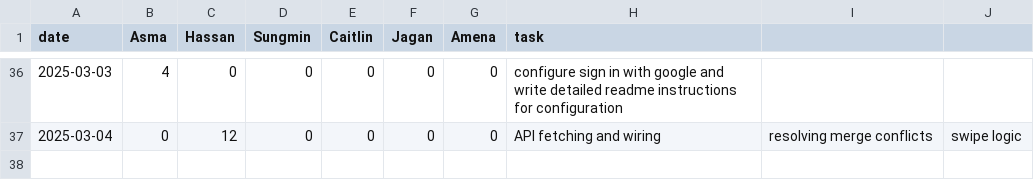
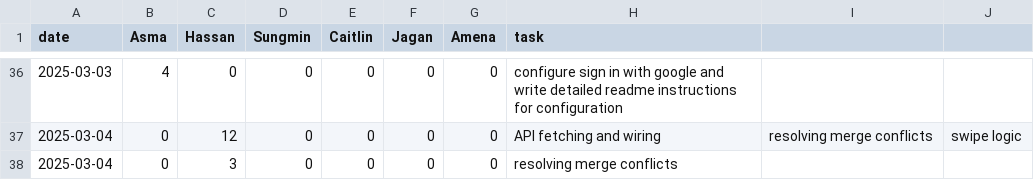
Before and after one commit to KuroMaple/wat2watch, a CSV file: timelog.csv, drawn as a sheet; only a part is shown, gaps mark what is left out; the diff names each change by its address in the sheet, - before the commit and + after, or states it on an @@ line.

Commit message:
Update timelog.csv to record merge conflict resolution

```diff
--- a/timelog.csv
+++ b/timelog.csv
+row 38: 2025-03-04 | 0 | 3 | 0 | 0 | 0 | 0 | resolving merge conflicts
```
